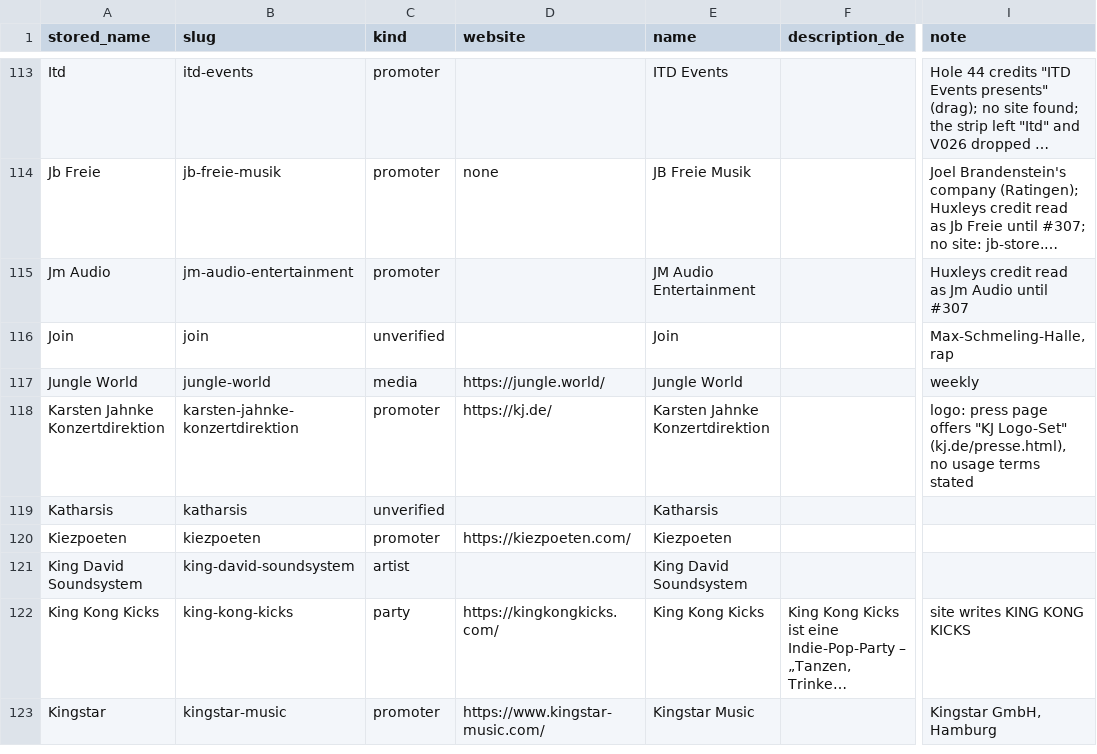
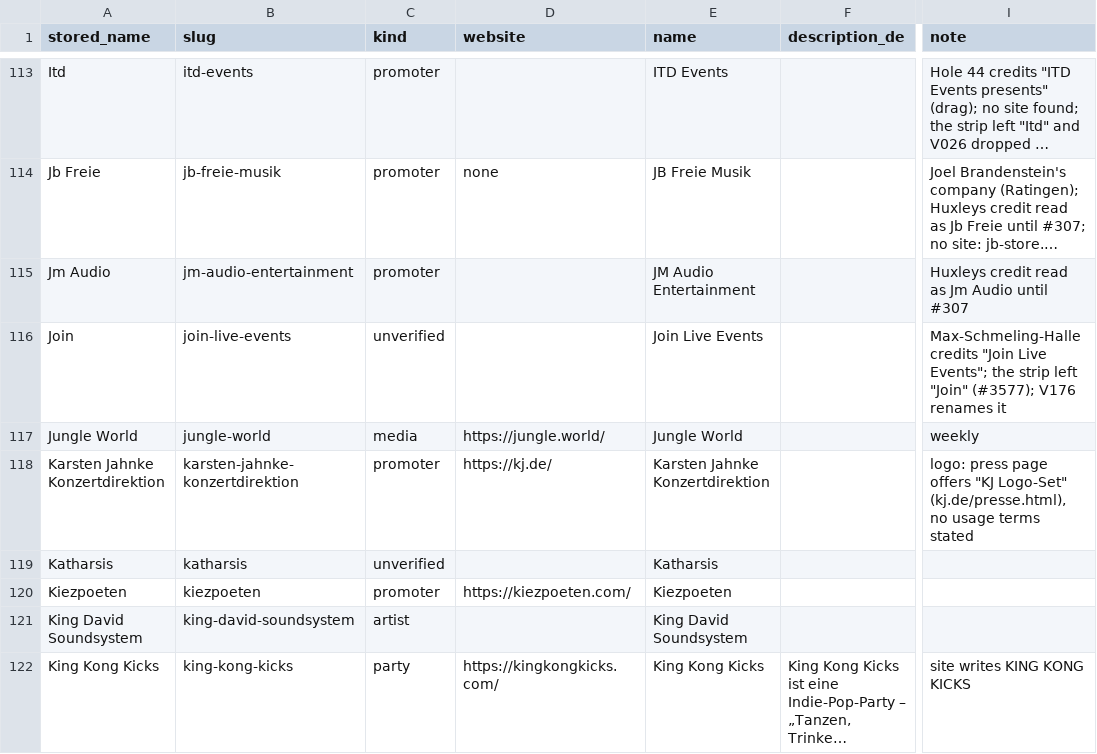
Before and after one commit to enorm-labs/event-junkie, a TSV file: docs/promoters/REVIEWED.tsv, drawn as a sheet; only a part is shown, gaps mark what is left out; the shorter side is filled out with more unchanged rows; long unchanged cells end in …; the diff names each change by its address in the sheet, - before the commit and + after, or states it on an @@ line.

```diff
--- a/docs/promoters/REVIEWED.tsv
+++ b/docs/promoters/REVIEWED.tsv
-B116 (slug): join
+B116 (slug): join-live-events
-E116 (name): Join
+E116 (name): Join Live Events
-I116 (note): Max-Schmeling-Halle, rap
+I116 (note): Max-Schmeling-Halle credits "Join Live Events"; the strip left "Join" (#3577); V176 renames it
```
Also changed, not shown: 4 other files.
